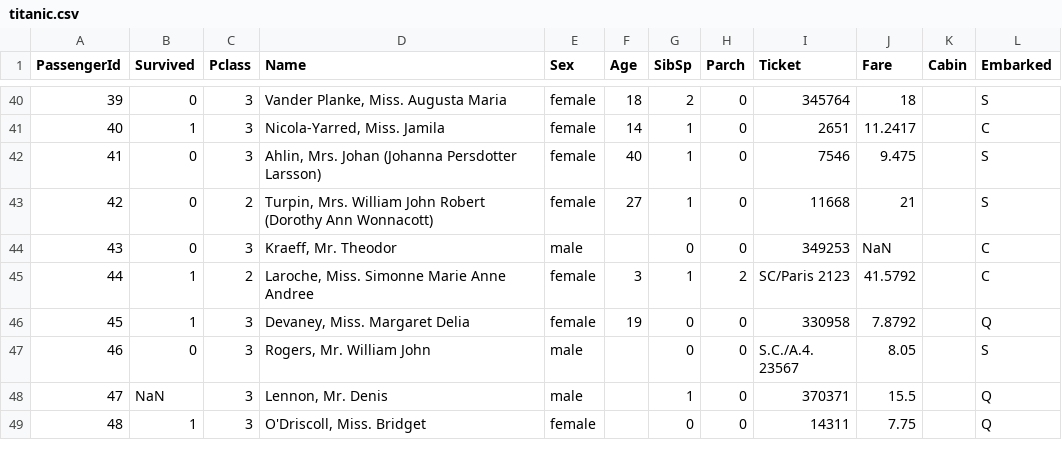
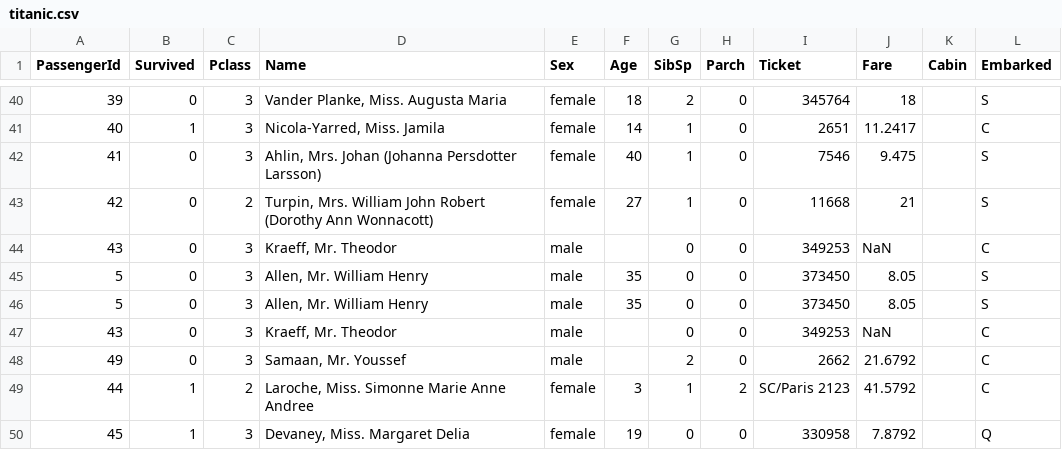
Before and after one commit to gurunathdeshpande/pydatabase, a CSV file: dataset/titanic.csv, drawn as a sheet; only a part is shown, gaps mark what is left out; the shorter side is filled out with more unchanged rows.

Commit message:
dataset

```diff
--- a/dataset/titanic.csv
+++ b/dataset/titanic.csv
@@ -44,2 +44,6 @@ PassengerId,Survived,Pclass,Name,Sex,Age,SibSp,Parch,Ticket,Fare,Cabin,Embarked
 43,0,3,"Kraeff, Mr. Theodor",male,,0,0,349253,NaN,,C
+5,0,3,"Allen, Mr. William Henry",male,35,0,0,373450,8.05,,S
+5,0,3,"Allen, Mr. William Henry",male,35,0,0,373450,8.05,,S
+43,0,3,"Kraeff, Mr. Theodor",male,,0,0,349253,NaN,,C
+49,0,3,"Samaan, Mr. Youssef",male,,2,0,2662,21.6792,,C
 44,1,2,"Laroche, Miss. Simonne Marie Anne Andree",female,3,1,2,SC/Paris 2123,41.5792,,C
```
Also changed, not shown: 5 other files.
